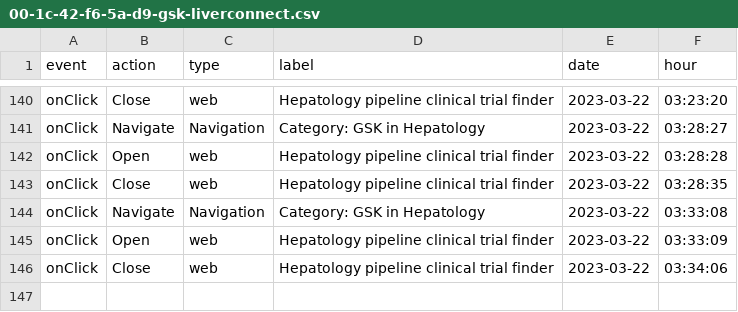
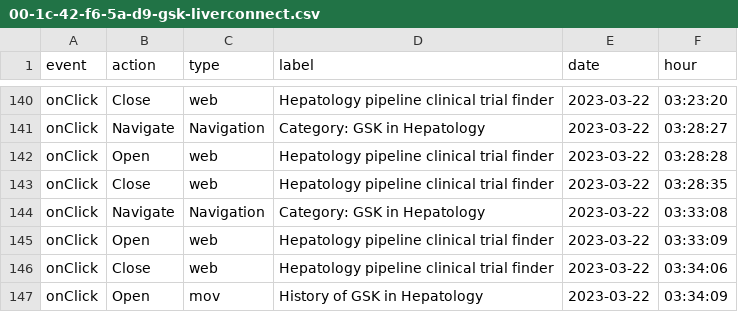
Before and after one commit to LidiaCana/gsk-test, a CSV file: 00-1c-42-f6-5a-d9-gsk-liverconnect.csv, drawn as a sheet; only a part is shown, gaps mark what is left out.

Commit message:
Initial commit

```diff
--- a/00-1c-42-f6-5a-d9-gsk-liverconnect.csv
+++ b/00-1c-42-f6-5a-d9-gsk-liverconnect.csv
@@ -146 +146,2 @@
 "onClick","Close","web","Hepatology pipeline clinical trial finder","2023-03-22","03:34:06"
+"onClick","Open","mov","History of GSK in  Hepatology","2023-03-22","03:34:09"
```
